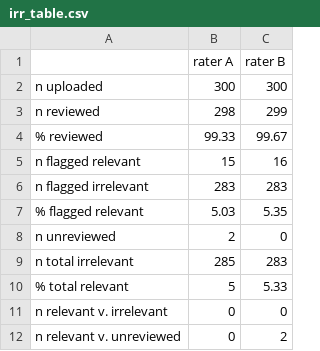
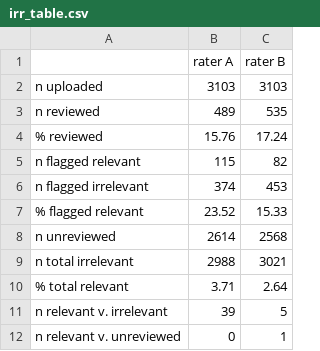
Before and after one commit to langtonhugh/asreview_irr, a CSV file: data/irr_table.csv, drawn as a sheet.

```diff
--- a/data/irr_table.csv
+++ b/data/irr_table.csv
@@ -1,12 +1,12 @@
  ,rater A,rater B
-n uploaded,300,300
-n reviewed,298,299
-% reviewed,99.33,99.67
-n flagged relevant,15,16
-n flagged irrelevant,283,283
-% flagged relevant,5.03,5.35
-n unreviewed,2,0
-n total irrelevant,285,283
-% total relevant,5,5.33
-n relevant v. irrelevant,0,0
-n relevant v. unreviewed,0,2
+n uploaded,3103,3103
+n reviewed,489,535
+% reviewed,15.76,17.24
+n flagged relevant,115,82
+n flagged irrelevant,374,453
+% flagged relevant,23.52,15.33
+n unreviewed,2614,2568
+n total irrelevant,2988,3021
+% total relevant,3.71,2.64
+n relevant v. irrelevant,39,5
+n relevant v. unreviewed,0,1
```
Also changed, not shown: 1 other file.
